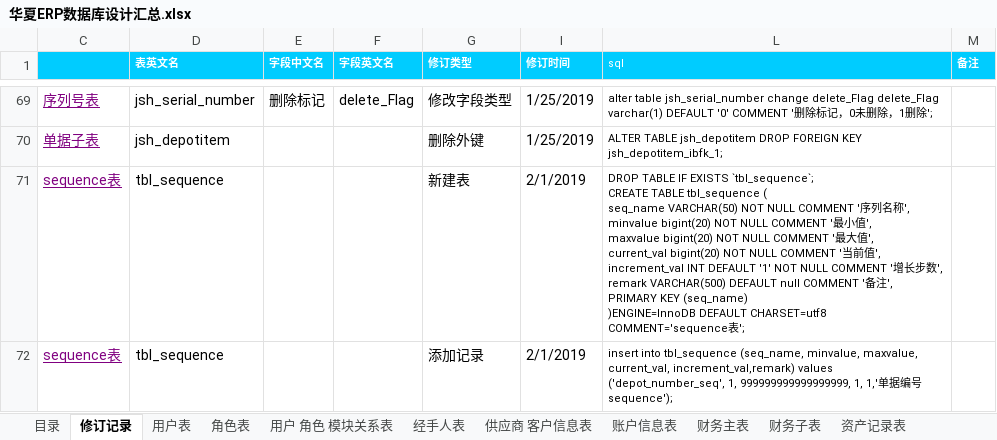
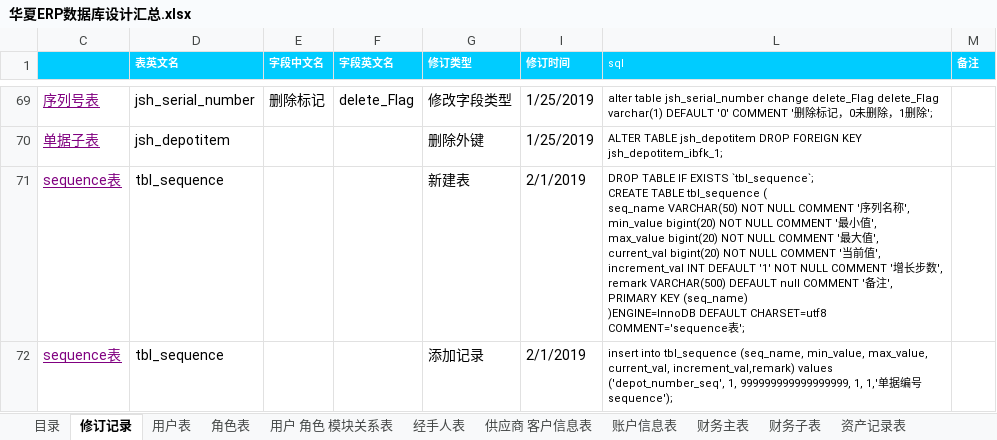
Before and after one commit to jishenghua/jshERP, an Excel workbook: sql/华夏ERP数据库设计汇总.xlsx, sheet 修订记录, drawn as a sheet; only a part is shown, gaps mark what is left out; values as stored, in another font and other column widths than the file's, no borders; ↵ is a line break in a cell; the diff covers the shown part only; the diff names each change by its address in the sheet, - before the commit and + after, or states it on an @@ line.

Commit message:
在高版本mysql中minvalue、maxvalue有可能作为保留字导致sql执行失败，修改字段名

```diff
--- a/sql/华夏ERP数据库设计汇总.xlsx (sheet 修订记录)
+++ b/sql/华夏ERP数据库设计汇总.xlsx (sheet 修订记录)
-L71 (sql): …称', ↵ minvalue bigint(20) NOT NULL COMMENT '最小值', ↵ maxvalue bigint(20) NOT…
+L71 (sql): …称', ↵ min_value bigint(20) NOT NULL COMMENT '最小值', ↵ max_value bigint(20) NOT…
-L72 (sql): …tbl_sequence (seq_name, minvalue, maxvalue, current_val, increment_val,remark)…
+L72 (sql): …tbl_sequence (seq_name, min_value, max_value, current_val, increment_val,remark)…
```
Also changed, not shown: 1 edited cell elsewhere in this sheet, sheet sequence表, 1 other file.
